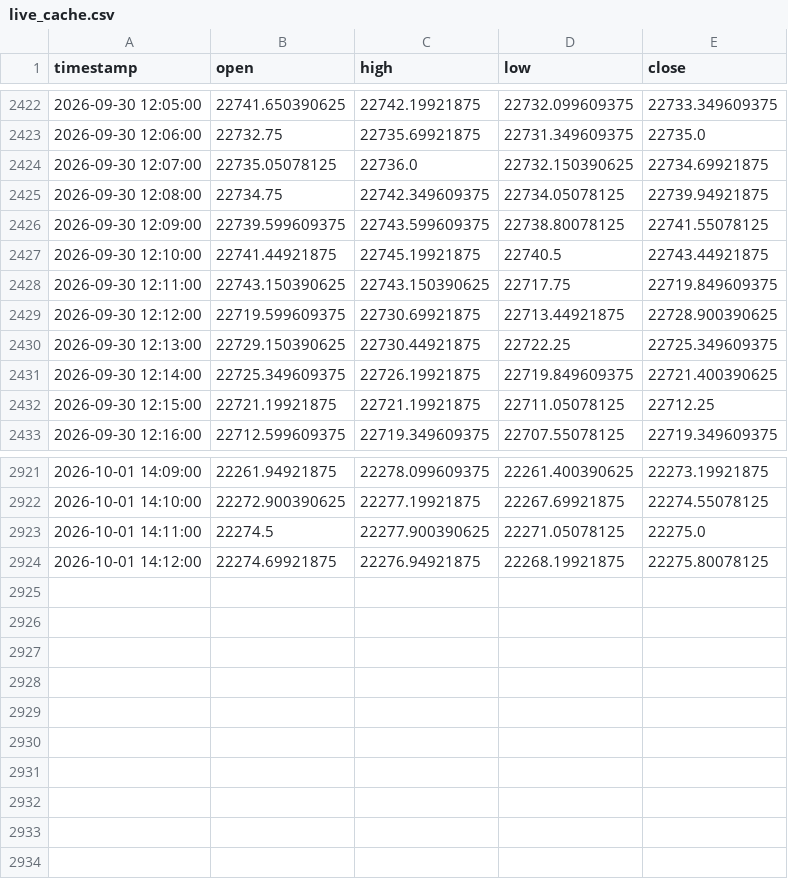
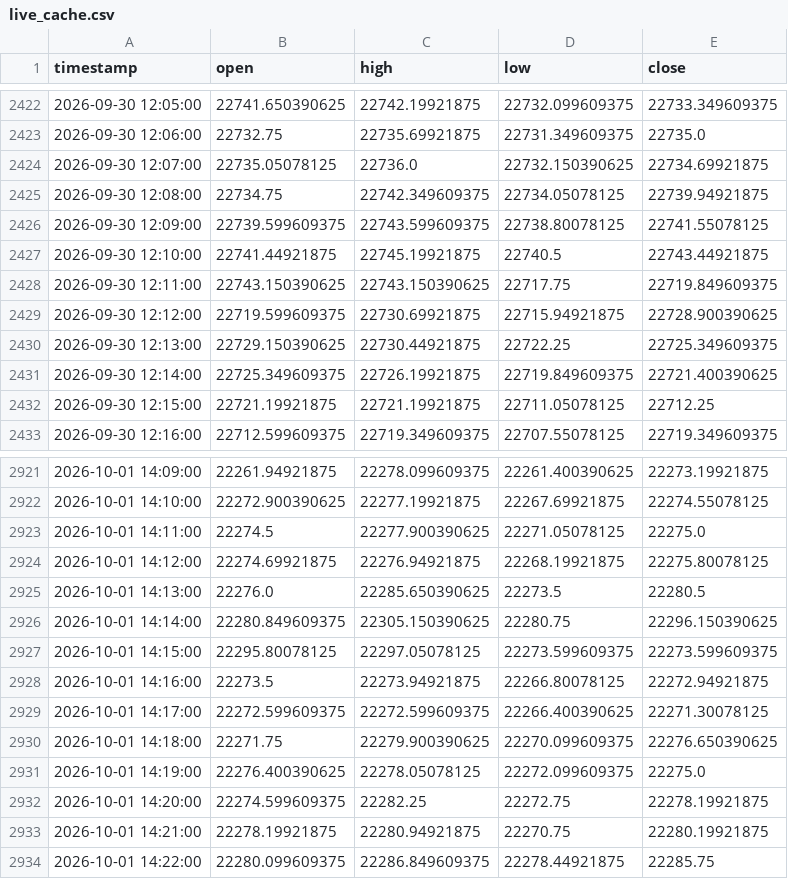
Before and after one commit to vinothkumarraju/Nifty_Bot, a CSV file: live_cache.csv, drawn as a sheet; only a part is shown, gaps mark what is left out.

Commit message:
chore: update NIFTY live state [skip ci]

```diff
--- a/live_cache.csv
+++ b/live_cache.csv
@@ -2428,3 +2428,3 @@ timestamp,open,high,low,close
 2026-09-30 12:11:00,22743.150390625,22743.150390625,22717.75,22719.849609375
-2026-09-30 12:12:00,22719.599609375,22730.69921875,22713.44921875,22728.900390625
+2026-09-30 12:12:00,22719.599609375,22730.69921875,22715.94921875,22728.900390625
 2026-09-30 12:13:00,22729.150390625,22730.44921875,22722.25,22725.349609375
@@ -2924 +2924,11 @@ timestamp,open,high,low,close
 2026-10-01 14:12:00,22274.69921875,22276.94921875,22268.19921875,22275.80078125
+2026-10-01 14:13:00,22276.0,22285.650390625,22273.5,22280.5
+2026-10-01 14:14:00,22280.849609375,22305.150390625,22280.75,22296.150390625
+2026-10-01 14:15:00,22295.80078125,22297.05078125,22273.599609375,22273.599609375
+2026-10-01 14:16:00,22273.5,22273.94921875,22266.80078125,22272.94921875
+2026-10-01 14:17:00,22272.599609375,22272.599609375,22266.400390625,22271.30078125
+2026-10-01 14:18:00,22271.75,22279.900390625,22270.099609375,22276.650390625
+2026-10-01 14:19:00,22276.400390625,22278.05078125,22272.099609375,22275.0
+2026-10-01 14:20:00,22274.599609375,22282.25,22272.75,22278.19921875
+2026-10-01 14:21:00,22278.19921875,22280.94921875,22270.75,22280.19921875
+2026-10-01 14:22:00,22280.099609375,22286.849609375,22278.44921875,22285.75
```
Also changed, not shown: 2 other files.
